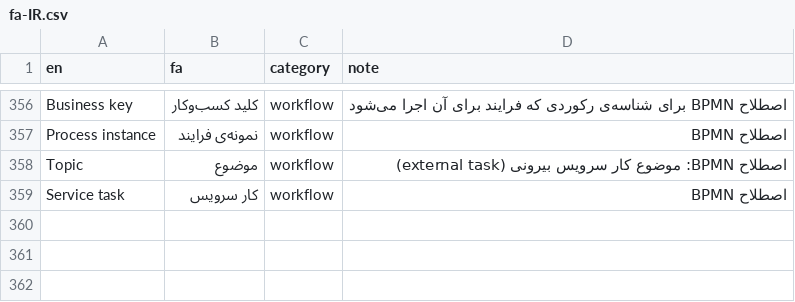
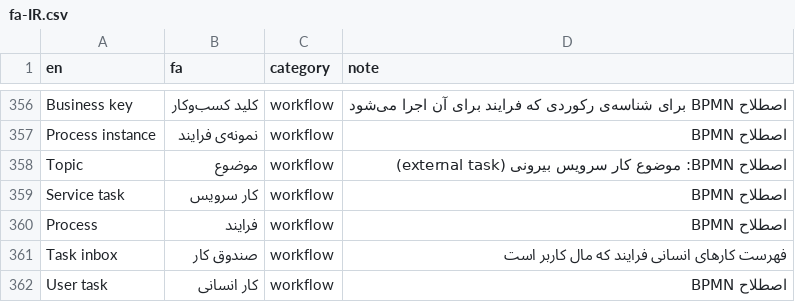
Before and after one commit to baryuc40-collab/persian-erp, a CSV file: glossary/fa-IR.csv, drawn as a sheet; only a part is shown, gaps mark what is left out.

```diff
--- a/glossary/fa-IR.csv
+++ b/glossary/fa-IR.csv
@@ -359 +359,4 @@ Topic,موضوع,workflow,اصطلاح BPMN: موضوع کار سرویس بیر
 Service task,کار سرویس,workflow,اصطلاح BPMN
+Process,فرایند,workflow,اصطلاح BPMN
+Task inbox,صندوق کار,workflow,فهرست کارهای انسانی فرایند که مال کاربر است
+User task,کار انسانی,workflow,اصطلاح BPMN
```
Also changed, not shown: 22 other files.
